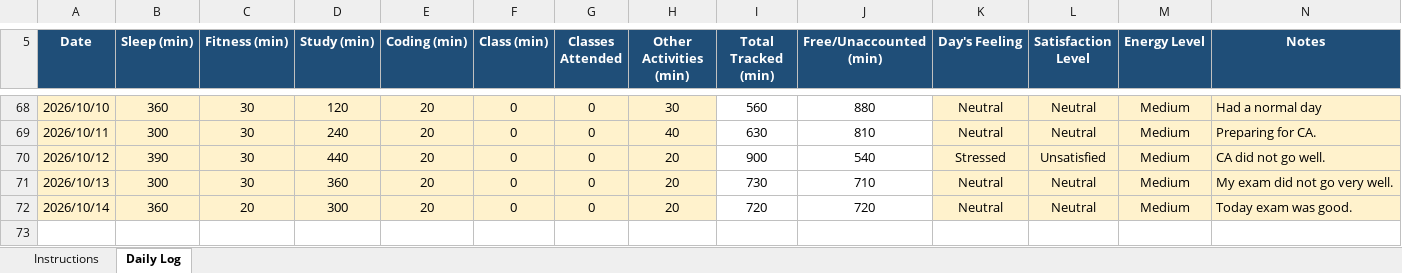
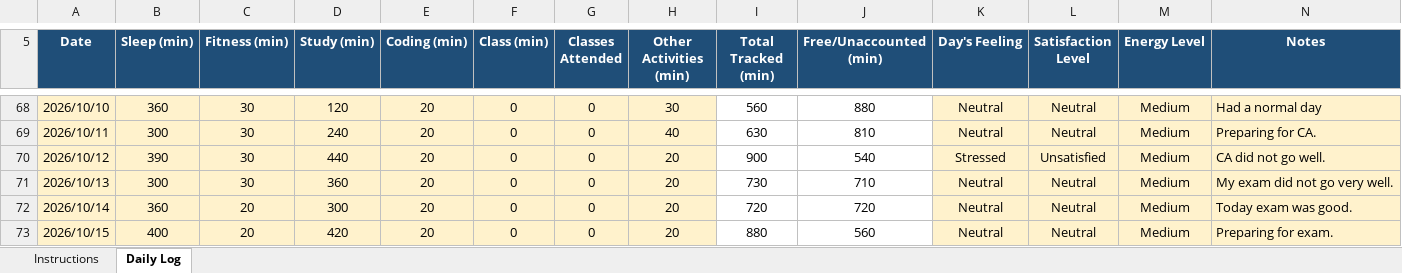
Before and after one commit to sejalthakur541-collab/CAP776, an Excel workbook: 12622124.xlsx, sheet Daily Log, drawn as a sheet; only a part is shown, gaps mark what is left out; values as stored, in another font and other column widths than the file's, no borders; conditional formats not drawn; the diff names each change by its address in the sheet, - before the commit and + after, or states it on an @@ line.

Commit message:
Daily log

```diff
--- a/12622124.xlsx (sheet Daily Log)
+++ b/12622124.xlsx (sheet Daily Log)
+row 73: 2026/10/15 | 400 | 20 | 420 | 20 | 0 | 0 | 20 | 880 | 560 | Neutral | Neutral | Medium | Preparing for exam.
```
